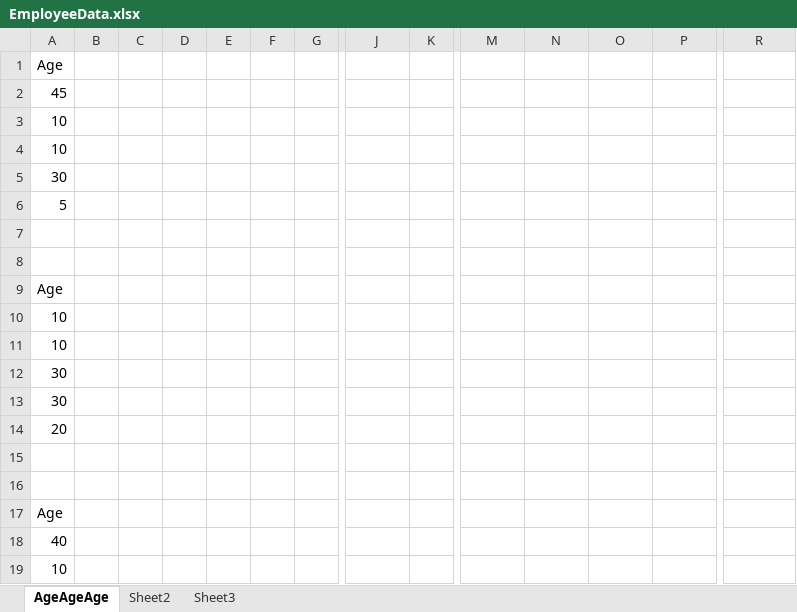
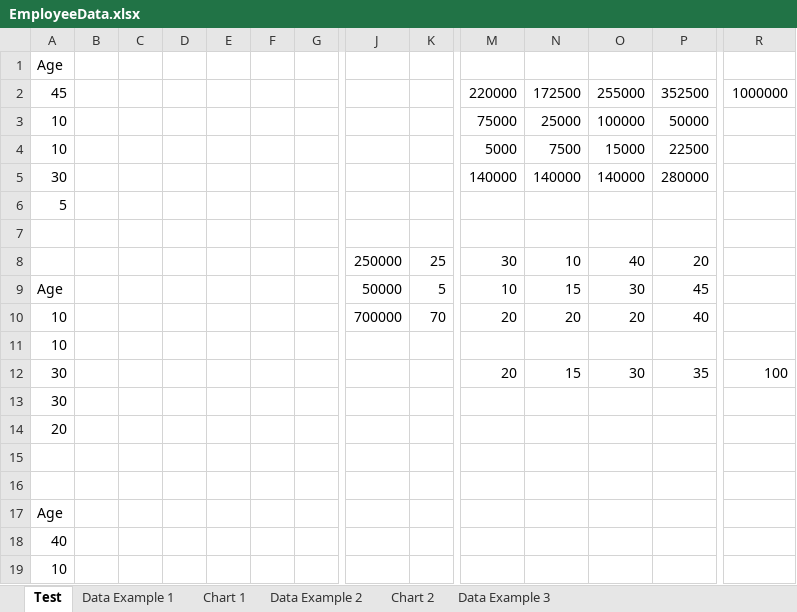
Before and after one commit to giangnhattruong/employeeFakerPHP, an Excel workbook: EmployeeData.xlsx, sheet Test, drawn as a sheet; only a part is shown, gaps mark what is left out; values as stored, in another font and other column widths than the file's, no borders; removed rows and columns are numbered as before the commit, all else as after; rows hold the shown columns only; the diff names each change by its address in the sheet, - before the commit and + after, or states it on an @@ line.

```diff
--- a/EmployeeData.xlsx (sheet Test)
+++ b/EmployeeData.xlsx (sheet Test)
-sheet tab: AgeAgeAge
+sheet tab: Test
-sheet tab: Sheet2
+sheet tab: Data Example 2
-sheet tab: Sheet3
+sheet tab: Data Example 3
+sheet tab: Data Example 1
+sheet tab: Chart 1
+sheet tab: Chart 2
-row 2: 45
-row 3: 10
-row 4: 10
-row 5: 30
+row 2: 45 |  |  |  |  |  |  |  |  | 220000 | 172500 | 255000 | 352500 | 1000000
+row 3: 10 |  |  |  |  |  |  |  |  | 75000 | 25000 | 100000 | 50000
+row 4: 10 |  |  |  |  |  |  |  |  | 5000 | 7500 | 15000 | 22500
+row 5: 30 |  |  |  |  |  |  |  |  | 140000 | 140000 | 140000 | 280000
-row 8: (empty)
+row 8:  |  |  |  |  |  |  | 250000 | 25 | 30 | 10 | 40 | 20
-row 9: Age
+row 9: Age |  |  |  |  |  |  | 50000 | 5 | 10 | 15 | 30 | 45
+row 10: 10 |  |  |  |  |  |  | 700000 | 70 | 20 | 20 | 20 | 40
-row 11: 10
-row 12: 30
+row 12: 30 |  |  |  |  |  |  |  |  | 20 | 15 | 30 | 35 | 100
```
Also changed, not shown: sheet Data Example 3, sheet Data Example 2, charts or pictures, 12 other files.
